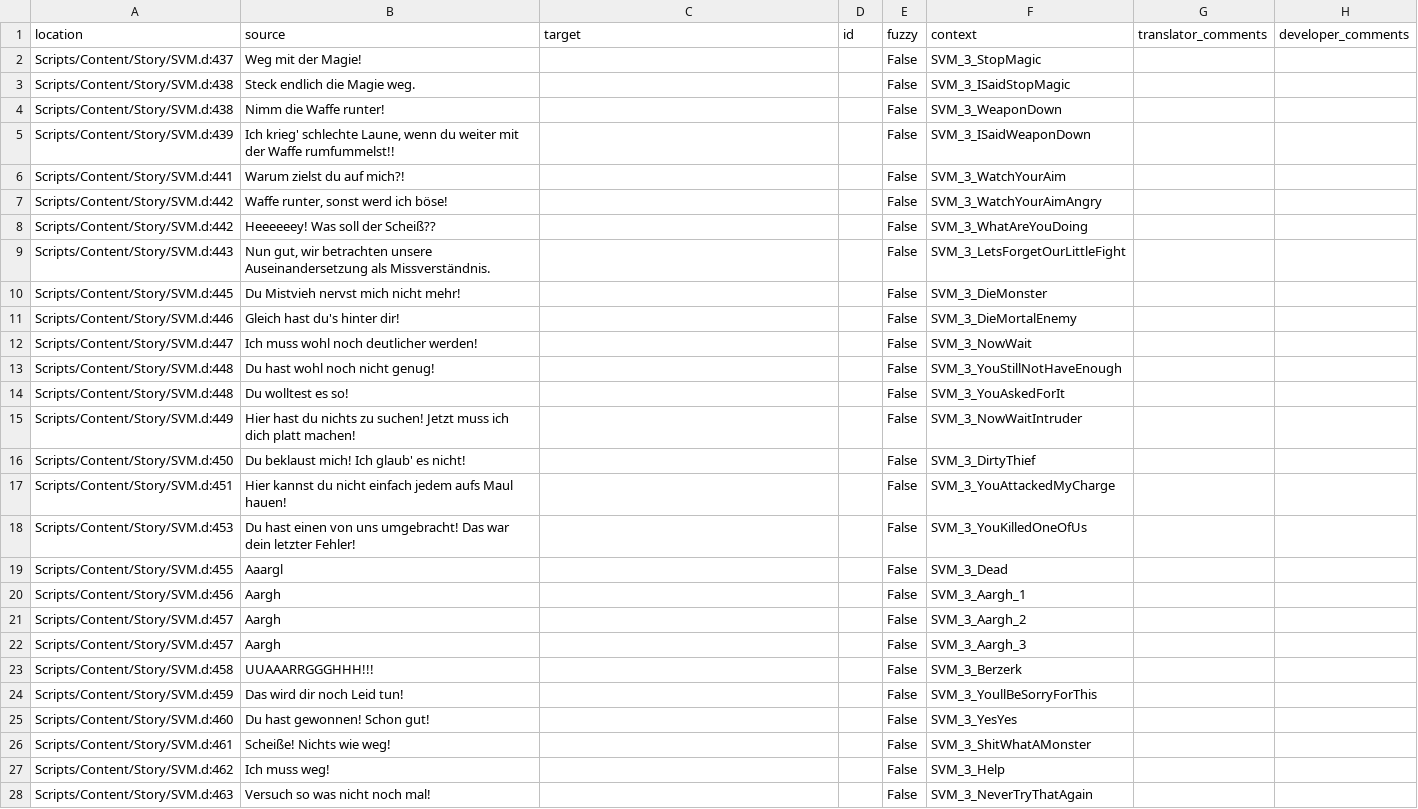
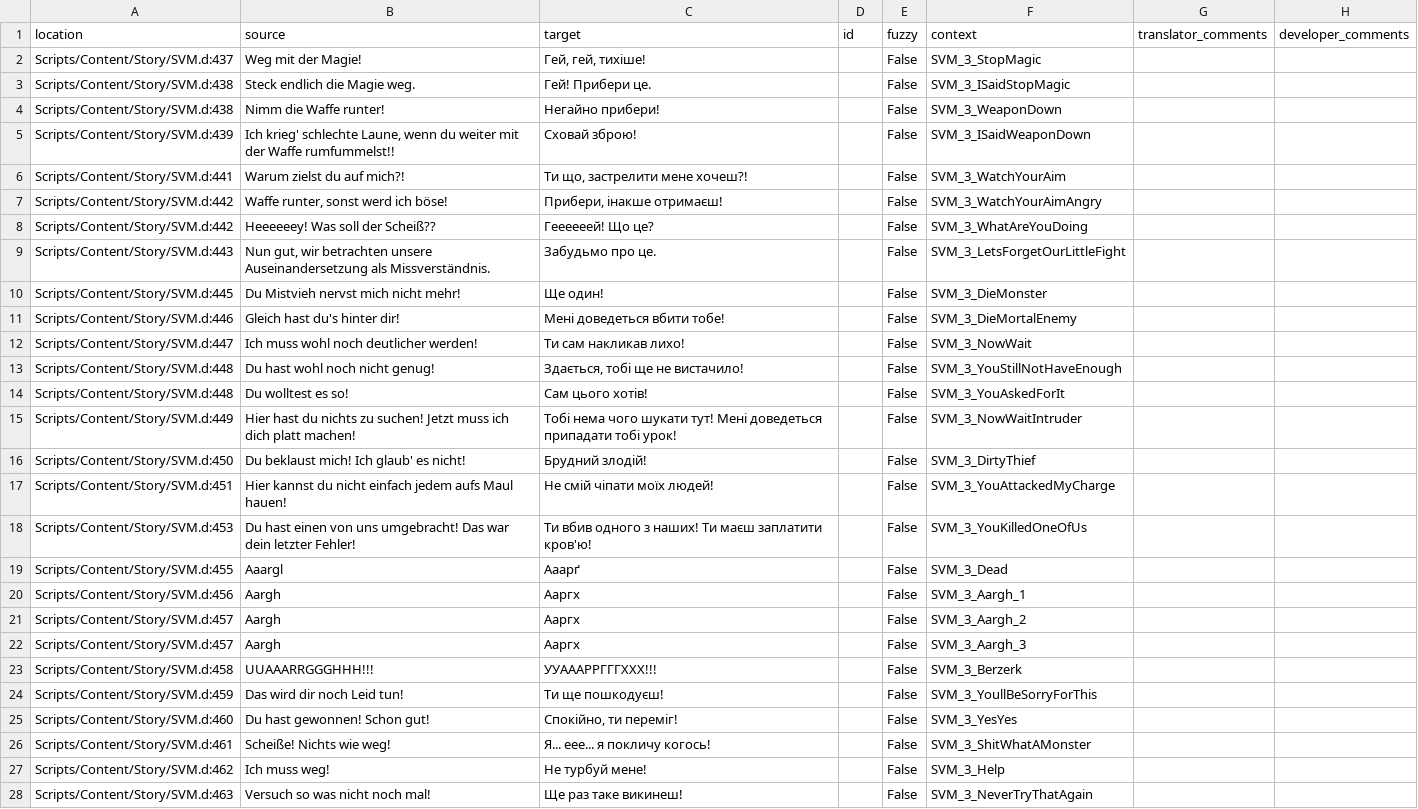
Before and after one commit to auronen/Gothic-Sequel-localization, a CSV file: .translations/uk/SVM_3.csv, drawn as a sheet; only a part is shown; the diff covers the shown part only; the diff names each change by its address in the sheet, - before the commit and + after, or states it on an @@ line.

Commit message:
Translated using Weblate (Ukrainian)
Currently translated at 86.6% (91 of 105 strings)

Translation: Gothic Sequel/SVM_3
Translate-URL: http://weblate.cokoliv.eu/projects/gothic-sequel/svm_3/uk/

```diff
--- a/.translations/uk/SVM_3.csv
+++ b/.translations/uk/SVM_3.csv
-C2 (target): (empty)
+C2 (target): Гей, гей, тихіше!
-C3 (target): (empty)
+C3 (target): Гей! Прибери це.
-C4 (target): (empty)
+C4 (target): Негайно прибери!
-C5 (target): (empty)
+C5 (target): Сховай зброю!
-C6 (target): (empty)
+C6 (target): Ти що, застрелити мене хочеш?!
-C7 (target): (empty)
+C7 (target): Прибери, інакше отримаєш!
-C8 (target): (empty)
+C8 (target): Геееееей! Що це?
-C9 (target): (empty)
+C9 (target): Забудьмо про це.
-C10 (target): (empty)
+C10 (target): Ще один!
-C11 (target): (empty)
+C11 (target): Мені доведеться вбити тобе!
-C12 (target): (empty)
+C12 (target): Ти сам накликав лихо!
-C13 (target): (empty)
+C13 (target): Здається, тобі ще не вистачило!
-C14 (target): (empty)
+C14 (target): Сам цього хотів!
-C15 (target): (empty)
+C15 (target): Тобі нема чого шукати тут! Мені доведеться припадати тобі урок!
-C16 (target): (empty)
+C16 (target): Брудний злодій!
-C17 (target): (empty)
+C17 (target): Не смій чіпати моїх людей!
-C18 (target): (empty)
+C18 (target): Ти вбив одного з наших! Ти маєш заплатити кров'ю!
-C19 (target): (empty)
+C19 (target): Ааарґ
-C20:C22 (target): (empty)
+C20:C22 (target): Ааргх
-C23 (target): (empty)
+C23 (target): УУАААРРГГГХХХ!!!
-C24 (target): (empty)
+C24 (target): Ти ще пошкодуєш!
-C25 (target): (empty)
+C25 (target): Спокійно, ти переміг!
-C26 (target): (empty)
+C26 (target): Я... еее... я покличу когось!
-C27 (target): (empty)
+C27 (target): Не турбуй мене!
-C28 (target): (empty)
+C28 (target): Ще раз таке викинеш!
```
Also changed, not shown: 64 edited cells elsewhere in this file.
